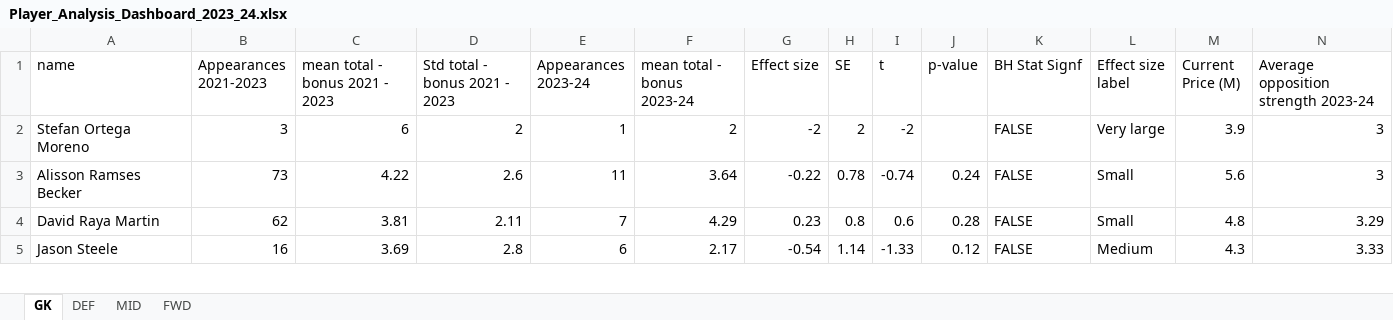
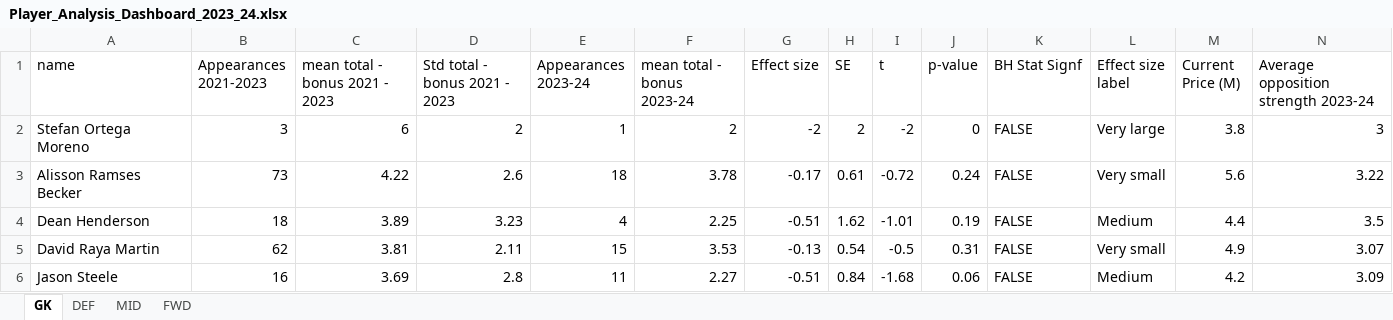
Before and after one commit to cooke99/PL-Analysis, an Excel workbook: results/Player_Analysis_Dashboard_2023_24.xlsx, sheet GK, drawn as a sheet; only a part is shown; values as stored, in another font and other column widths than the file's, no cell formats; addresses are those after the commit; the diff covers the shown part only; the diff names each change by its address in the sheet, - before the commit and + after, or states it on an @@ line.

```diff
--- a/results/Player_Analysis_Dashboard_2023_24.xlsx (sheet GK)
+++ b/results/Player_Analysis_Dashboard_2023_24.xlsx (sheet GK)
-J2 (p-value): (empty)
+J2 (p-value): 0
-M2 (Current Price (M)): 3.9
+M2 (Current Price (M)): 3.8
-E3 (Appearances 2023-24): 11
+E3 (Appearances 2023-24): 18
-F3 (mean total - bonus 2023-24): 3.64
+F3 (mean total - bonus 2023-24): 3.78
-G3 (Effect size): -0.22
+G3 (Effect size): -0.17
-H3 (SE): 0.78
+H3 (SE): 0.61
-I3 (t): -0.74
+I3 (t): -0.72
-L3 (Effect size label): Small
+L3 (Effect size label): Very small
-N3: 3
+N3: 3.22
+row 4: Dean Henderson | 18 | 3.89 | 3.23 | 4 | 2.25 | -0.51 | 1.62 | -1.01 | 0.19 | FALSE | Medium | 4.4 | 3.5
-E5 (Appearances 2023-24): 7
+E5 (Appearances 2023-24): 15
-F5 (mean total - bonus 2023-24): 4.29
+F5 (mean total - bonus 2023-24): 3.53
-G5 (Effect size): 0.23
+G5 (Effect size): -0.13
-H5 (SE): 0.8
+H5 (SE): 0.54
-I5 (t): 0.6
+I5 (t): -0.5
-J5 (p-value): 0.28
+J5 (p-value): 0.31
-L5 (Effect size label): Small
+L5 (Effect size label): Very small
-M5 (Current Price (M)): 4.8
+M5 (Current Price (M)): 4.9
-N5: 3.29
+N5: 3.07
-E6 (Appearances 2023-24): 6
+E6 (Appearances 2023-24): 11
-F6 (mean total - bonus 2023-24): 2.17
+F6 (mean total - bonus 2023-24): 2.27
-G6 (Effect size): -0.54
+G6 (Effect size): -0.51
-H6 (SE): 1.14
+H6 (SE): 0.84
-I6 (t): -1.33
+I6 (t): -1.68
-J6 (p-value): 0.12
+J6 (p-value): 0.06
-M6 (Current Price (M)): 4.3
+M6 (Current Price (M)): 4.2
-N6: 3.33
+N6: 3.09
```
Also changed, not shown: 3 added rows, 4 removed rows and 56 edited cells elsewhere in this sheet, sheet DEF, sheet FWD, sheet MID, cell formats, 2 other files.
